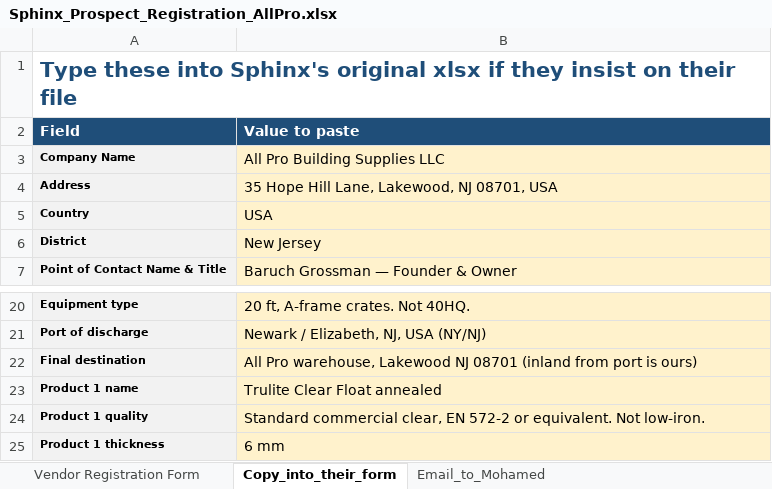
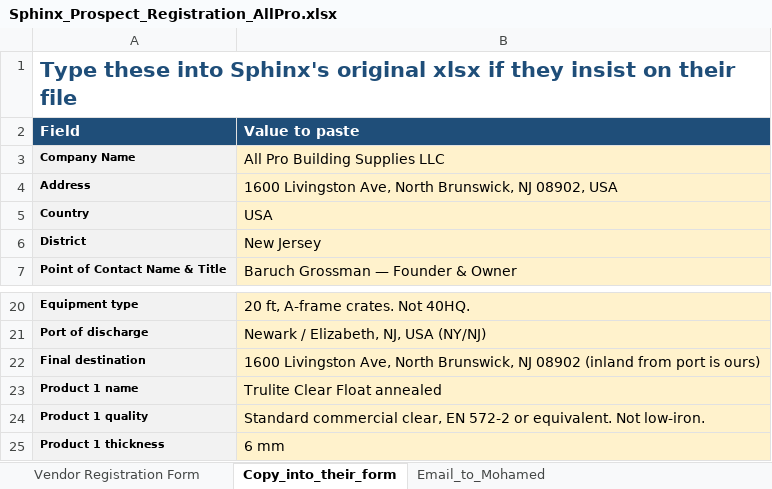
Before and after one commit to AllProBuildingSupplies/allprobuildingsupplies, an Excel workbook: cursor/product-pricing-analysis/sphinx-glass/Sphinx_Prospect_Registration_AllPro.xlsx, sheet Copy_into_their_form, drawn as a sheet; only a part is shown, gaps mark what is left out; values as stored, in another font and other column widths than the file's, no borders; the diff names each change by its address in the sheet, - before the commit and + after, or states it on an @@ line.

```diff
--- a/cursor/product-pricing-analysis/sphinx-glass/Sphinx_Prospect_Registration_AllPro.xlsx (sheet Copy_into_their_form)
+++ b/cursor/product-pricing-analysis/sphinx-glass/Sphinx_Prospect_Registration_AllPro.xlsx (sheet Copy_into_their_form)
-B4 (Value to paste): 35 Hope Hill Lane, Lakewood, NJ 08701, USA
+B4 (Value to paste): 1600 Livingston Ave, North Brunswick, NJ 08902, USA
-B22 (Value to paste): All Pro warehouse, Lakewood NJ 08701 (inland from…
+B22 (Value to paste): 1600 Livingston Ave, North Brunswick, NJ 08902 (inland from…
```
Also changed, not shown: sheet Vendor Registration Form, sheet Email_to_Mohamed, 5 other files.
